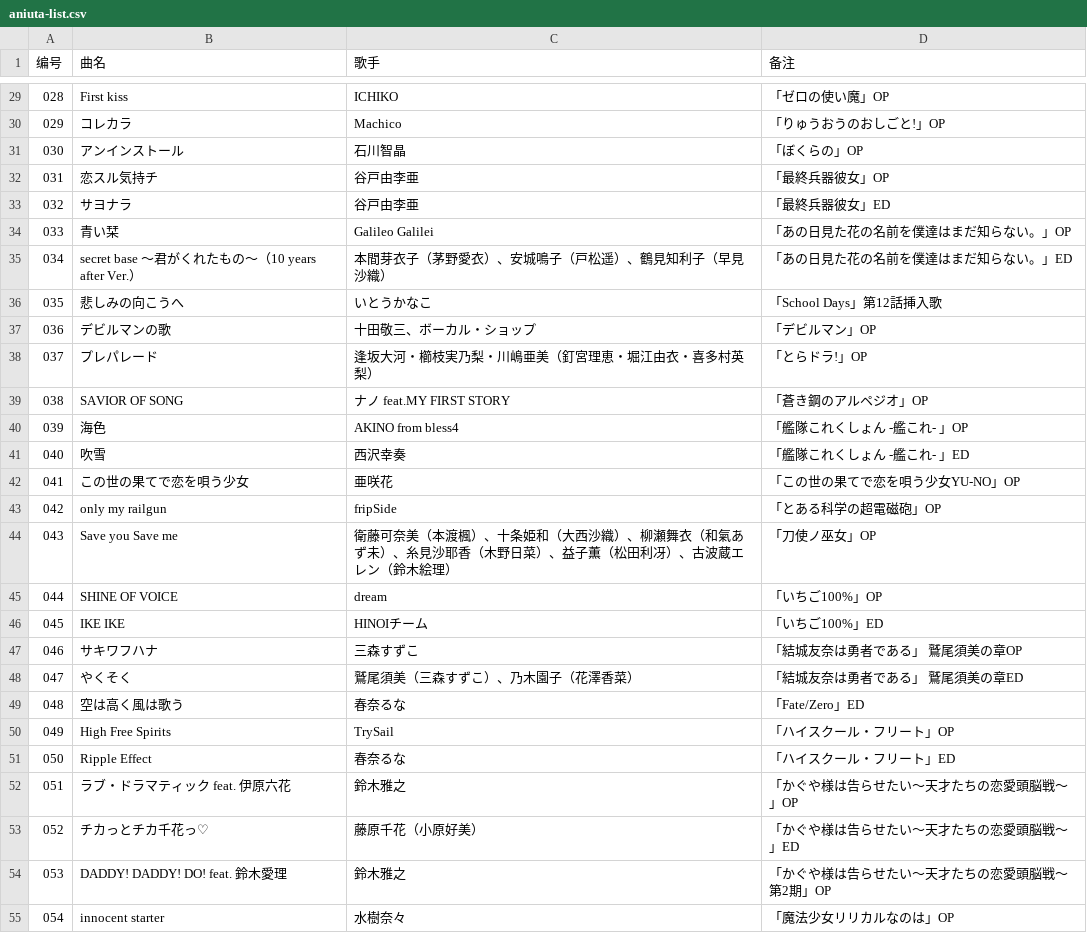
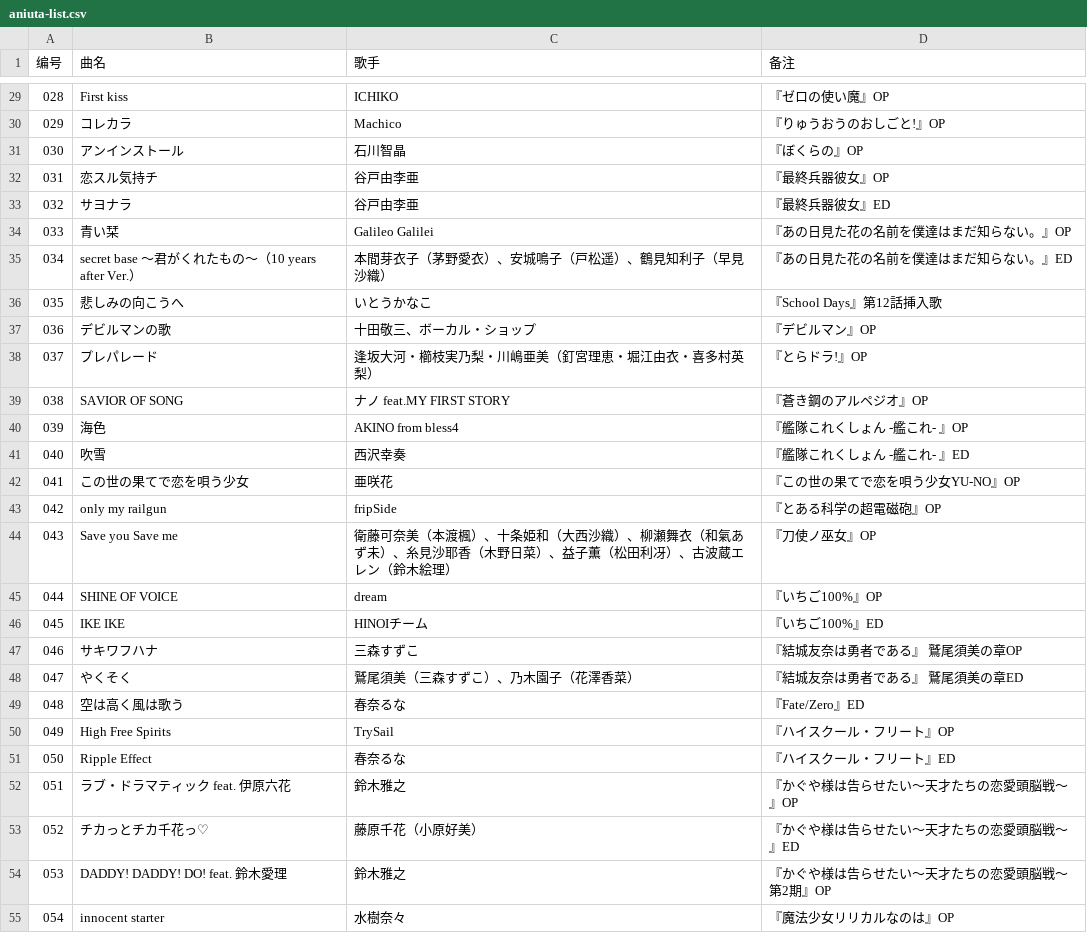
Before and after one commit to KannadukiAme/aniuta-list, a CSV file: aniuta-list.csv, drawn as a sheet; only a part is shown, gaps mark what is left out; the diff covers the shown part only.

```diff
--- a/aniuta-list.csv
+++ b/aniuta-list.csv
@@ -29,27 +29,27 @@
-028,First kiss,ICHIKO,「ゼロの使い魔」OP
-029,コレカラ,Machico,「りゅうおうのおしごと!」OP
-030,アンインストール,石川智晶,「ぼくらの」OP
-031,恋スル気持チ,谷戸由李亜,「最終兵器彼女」OP
-032,サヨナラ,谷戸由李亜,「最終兵器彼女」ED
-033,青い栞,Galileo Galilei,「あの日見た花の名前を僕達はまだ知らない。」OP
-034,secret base 〜君がくれたもの〜（10 years after Ver.）,本間芽衣子（茅野愛衣）、安城鳴子（戸松遥）、鶴見知利子（早見沙織）,「あの日見た花の名前を僕達はまだ知らない。」ED
-035,悲しみの向こうへ,いとうかなこ,「School Days」第12話挿入歌
-036,デビルマンの歌,十田敬三、ボーカル・ショップ,「デビルマン」OP
-037,プレパレード,逢坂大河・櫛枝実乃梨・川嶋亜美（釘宮理恵・堀江由衣・喜多村英梨）,「とらドラ!」OP
-038,SAVIOR OF SONG,ナノ feat.MY FIRST STORY,「蒼き鋼のアルペジオ」OP
-039,海色,AKINO from bless4,「艦隊これくしょん -艦これ- 」OP
-040,吹雪,西沢幸奏,「艦隊これくしょん -艦これ- 」ED
-041,この世の果てで恋を唄う少女,亜咲花,「この世の果てで恋を唄う少女YU-NO」OP
-042,only my railgun,fripSide,「とある科学の超電磁砲」OP
-043,Save you Save me,衛藤可奈美（本渡楓）、十条姫和（大西沙織）、柳瀬舞衣（和氣あず未）、糸見沙耶香（木野日菜）、益子薫（松田利冴）、古波蔵エレン（鈴木絵理）,「刀使ノ巫女」OP
-044,SHINE OF VOICE,dream,「いちご100%」OP
-045,IKE IKE,HINOIチーム,「いちご100%」ED
-046,サキワフハナ,三森すずこ,「結城友奈は勇者である」 鷲尾須美の章OP
-047,やくそく,鷲尾須美（三森すずこ）、乃木園子（花澤香菜）,「結城友奈は勇者である」 鷲尾須美の章ED
-048,空は高く風は歌う,春奈るな,「Fate/Zero」ED
-049,High Free Spirits,TrySail,「ハイスクール・フリート」OP
-050,Ripple Effect,春奈るな,「ハイスクール・フリート」ED
-051,ラブ・ドラマティック feat. 伊原六花,鈴木雅之,「かぐや様は告らせたい〜天才たちの恋愛頭脳戦〜」OP
-052,チカっとチカ千花っ♡,藤原千花（小原好美）,「かぐや様は告らせたい〜天才たちの恋愛頭脳戦〜」ED
-053,DADDY! DADDY! DO! feat. 鈴木愛理,鈴木雅之,「かぐや様は告らせたい〜天才たちの恋愛頭脳戦〜 第2期」OP
-054,innocent starter,水樹奈々,「魔法少女リリカルなのは」OP
+028,First kiss,ICHIKO,『ゼロの使い魔』OP
+029,コレカラ,Machico,『りゅうおうのおしごと!』OP
+030,アンインストール,石川智晶,『ぼくらの』OP
+031,恋スル気持チ,谷戸由李亜,『最終兵器彼女』OP
+032,サヨナラ,谷戸由李亜,『最終兵器彼女』ED
+033,青い栞,Galileo Galilei,『あの日見た花の名前を僕達はまだ知らない。』OP
+034,secret base 〜君がくれたもの〜（10 years after Ver.）,本間芽衣子（茅野愛衣）、安城鳴子（戸松遥）、鶴見知利子（早見沙織）,『あの日見た花の名前を僕達はまだ知らない。』ED
+035,悲しみの向こうへ,いとうかなこ,『School Days』第12話挿入歌
+036,デビルマンの歌,十田敬三、ボーカル・ショップ,『デビルマン』OP
+037,プレパレード,逢坂大河・櫛枝実乃梨・川嶋亜美（釘宮理恵・堀江由衣・喜多村英梨）,『とらドラ!』OP
+038,SAVIOR OF SONG,ナノ feat.MY FIRST STORY,『蒼き鋼のアルペジオ』OP
+039,海色,AKINO from bless4,『艦隊これくしょん -艦これ- 』OP
+040,吹雪,西沢幸奏,『艦隊これくしょん -艦これ- 』ED
+041,この世の果てで恋を唄う少女,亜咲花,『この世の果てで恋を唄う少女YU-NO』OP
+042,only my railgun,fripSide,『とある科学の超電磁砲』OP
+043,Save you Save me,衛藤可奈美（本渡楓）、十条姫和（大西沙織）、柳瀬舞衣（和氣あず未）、糸見沙耶香（木野日菜）、益子薫（松田利冴）、古波蔵エレン（鈴木絵理）,『刀使ノ巫女』OP
+044,SHINE OF VOICE,dream,『いちご100%』OP
+045,IKE IKE,HINOIチーム,『いちご100%』ED
+046,サキワフハナ,三森すずこ,『結城友奈は勇者である』 鷲尾須美の章OP
+047,やくそく,鷲尾須美（三森すずこ）、乃木園子（花澤香菜）,『結城友奈は勇者である』 鷲尾須美の章ED
+048,空は高く風は歌う,春奈るな,『Fate/Zero』ED
+049,High Free Spirits,TrySail,『ハイスクール・フリート』OP
+050,Ripple Effect,春奈るな,『ハイスクール・フリート』ED
+051,ラブ・ドラマティック feat. 伊原六花,鈴木雅之,『かぐや様は告らせたい〜天才たちの恋愛頭脳戦〜』OP
+052,チカっとチカ千花っ♡,藤原千花（小原好美）,『かぐや様は告らせたい〜天才たちの恋愛頭脳戦〜』ED
+053,DADDY! DADDY! DO! feat. 鈴木愛理,鈴木雅之,『かぐや様は告らせたい〜天才たちの恋愛頭脳戦〜 第2期』OP
+054,innocent starter,水樹奈々,『魔法少女リリカルなのは』OP
```
Also changed, not shown: 61 edited cells elsewhere in this file.
